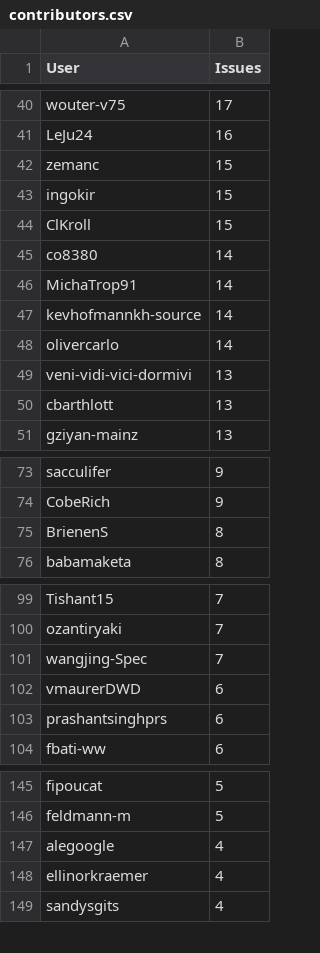
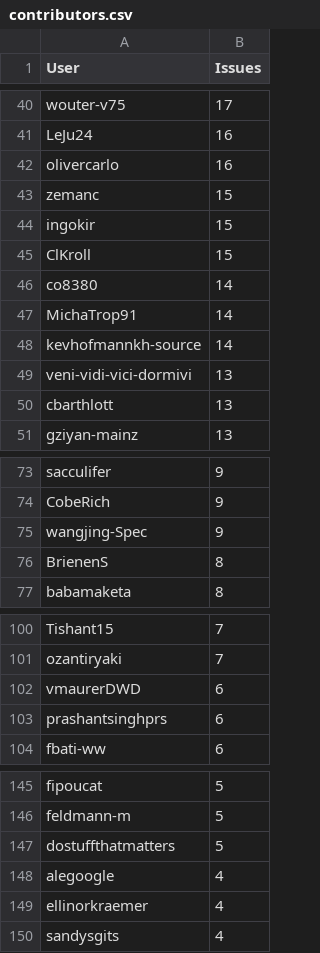
Before and after one commit to C2SM/zonda-statistics, a CSV file: csv/contributors.csv, drawn as a sheet; only a part is shown, gaps mark what is left out; removed rows and columns are numbered as before the commit, all else as after; the diff covers the shown part only; the diff names each change by its address in the sheet, - before the commit and + after, or states it on an @@ line.

```diff
--- a/csv/contributors.csv
+++ b/csv/contributors.csv
+row 42: olivercarlo | 16
-row 48: olivercarlo | 14
+row 75: wangjing-Spec | 9
-row 101: wangjing-Spec | 7
+row 147: dostuffthatmatters | 5
```
Also changed, not shown: 1 edited cell elsewhere in this file, csv/label_combinations.csv, csv/labels.csv, 8 other files.
